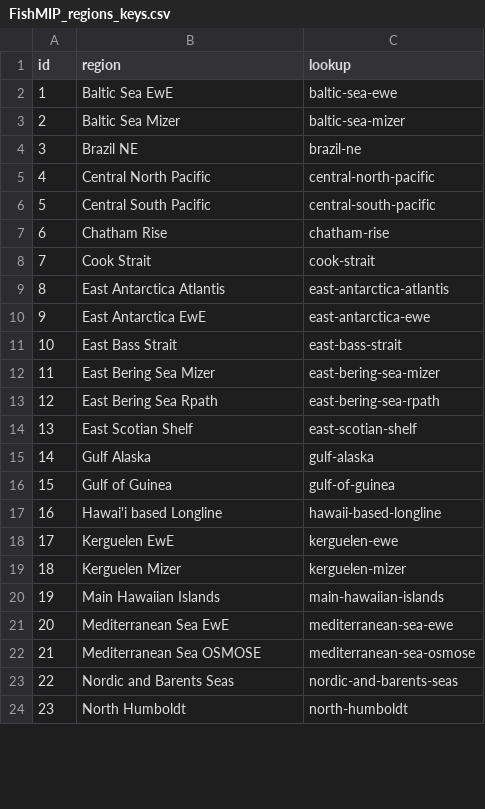
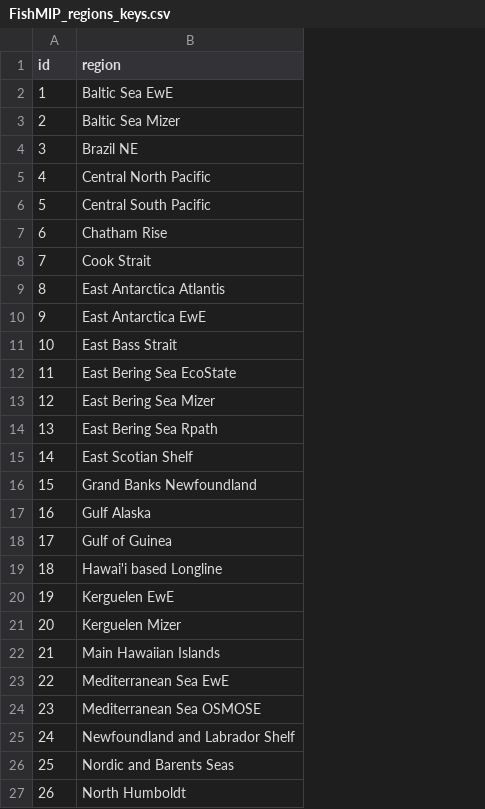
Before and after one commit to Fish-MIP/FishMIP_Input_Explorer, a CSV file: www/FishMIP_regions_keys.csv, drawn as a sheet; only a part is shown; removed rows and columns are numbered as before the commit, all else as after; the diff names each change by its address in the sheet, - before the commit and + after, or states it on an @@ line.

Commit message:
adding three regional models

```diff
--- a/www/FishMIP_regions_keys.csv
+++ b/www/FishMIP_regions_keys.csv
-column C (lookup), rows 2-24: baltic-sea-ewe | baltic-sea-mizer | brazil-ne | central-north-pacific | central-south-pacific | chatham-rise | cook-strait | east-antarctica-atlantis | east-antarctica-ewe | east-bass-strait | east-bering-sea-mizer | east-bering-sea-rpath | east-scotian-shelf | gulf-alaska | gulf-of-guinea | hawaii-based-longline | kerguelen-ewe | kerguelen-mizer | main-hawaiian-islands | mediterranean-sea-ewe | mediterranean-sea-osmose | nordic-and-barents-seas | north-humboldt
+row 12: 11 | East Bering Sea EcoState
@@ column A (id) renumbered from row 13 down @@
+row 16: 15 | Grand Banks Newfoundland
+row 25: 24 | Newfoundland and Labrador Shelf
```
